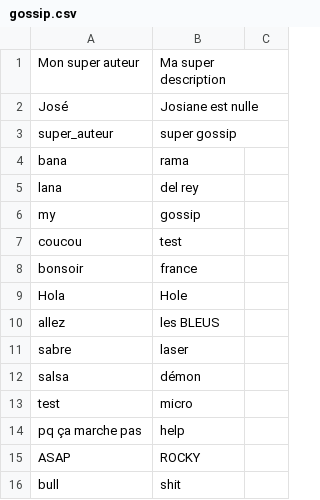
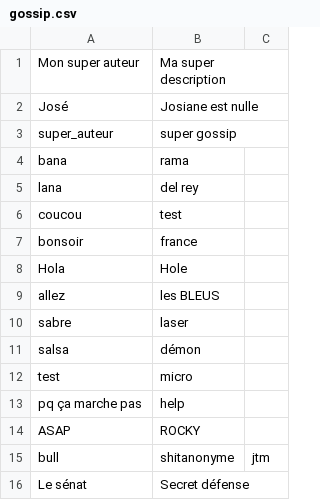
Before and after one commit to mathildy/thegossipproject_sinatra, a CSV file: db/gossip.csv, drawn as a sheet.

```diff
--- a/db/gossip.csv
+++ b/db/gossip.csv
@@ -5,3 +5,2 @@ bana,rama
 lana,del rey
-my,gossip
 coucou,test
@@ -15,2 +14,3 @@ pq ça marche pas,help
 ASAP,ROCKY
-bull,shit
+bull,shitanonyme,jtm
+Le sénat,Secret défense
```
Also changed, not shown: 4 other files.
